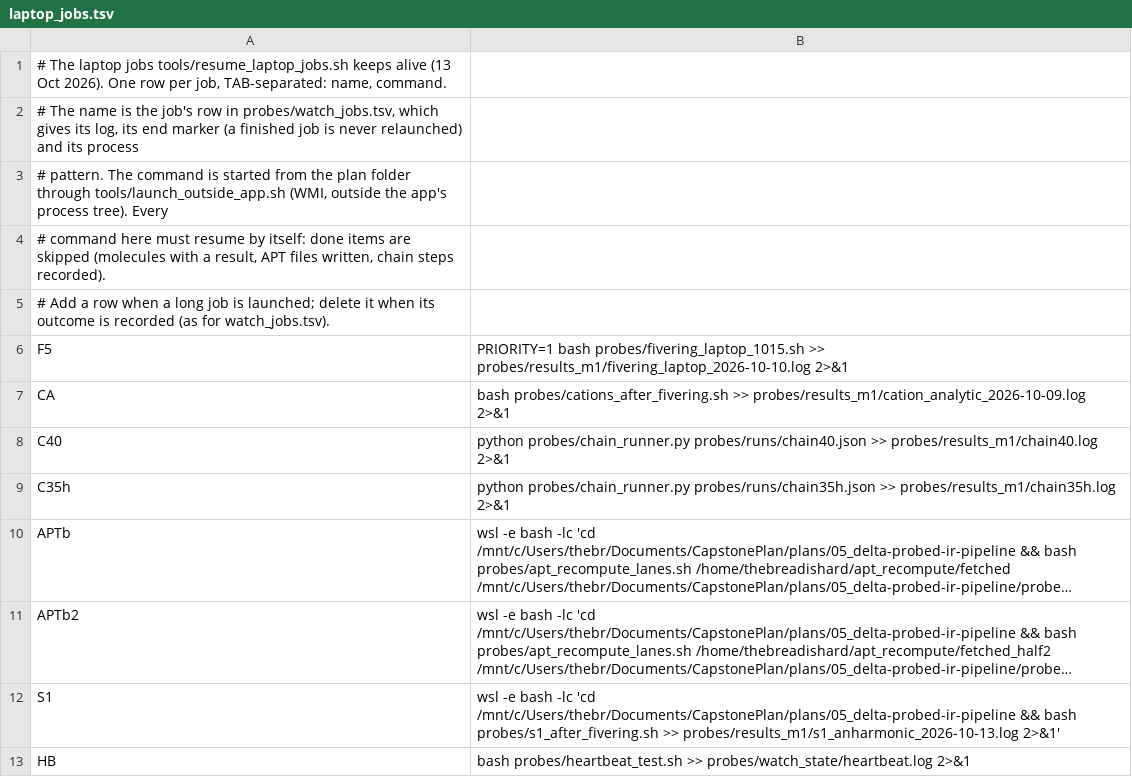
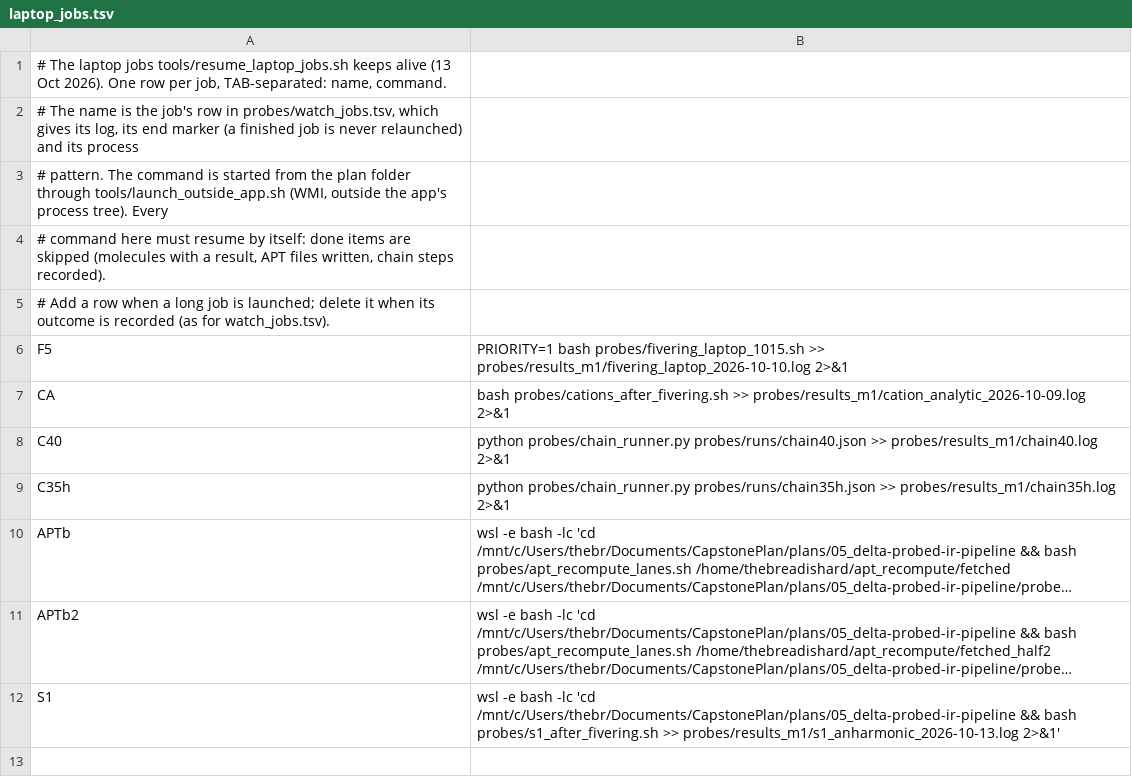
Before and after one commit to thebreadishard/udacity-capstone-plan, a TSV file: plans/05_delta-probed-ir-pipeline/tools/laptop_jobs.tsv, drawn as a sheet; long unchanged cells end in …; the diff names each change by its address in the sheet, - before the commit and + after, or states it on an @@ line.

```diff
--- a/plans/05_delta-probed-ir-pipeline/tools/laptop_jobs.tsv
+++ b/plans/05_delta-probed-ir-pipeline/tools/laptop_jobs.tsv
-row 13: HB | bash probes/heartbeat_test.sh >> probes/watch_state/heartbeat.log 2>&1
```
Also changed, not shown: plans/05_delta-probed-ir-pipeline/probes/watch_jobs.tsv, 1 other file.
